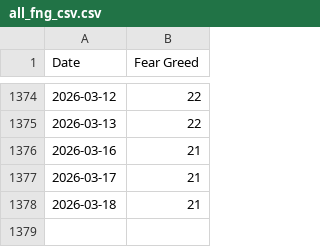
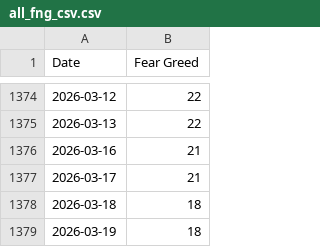
Before and after one commit to callagano/MarketMelodrama, a CSV file: src/scripts/fear_greed_index/all_fng_csv.csv, drawn as a sheet; only a part is shown, gaps mark what is left out.

```diff
--- a/src/scripts/fear_greed_index/all_fng_csv.csv
+++ b/src/scripts/fear_greed_index/all_fng_csv.csv
@@ -1377,2 +1377,3 @@ Date,Fear Greed
 2026-03-17,21
-2026-03-18,21
+2026-03-18,18
+2026-03-19,18
```
Also changed, not shown: 1 other file.
